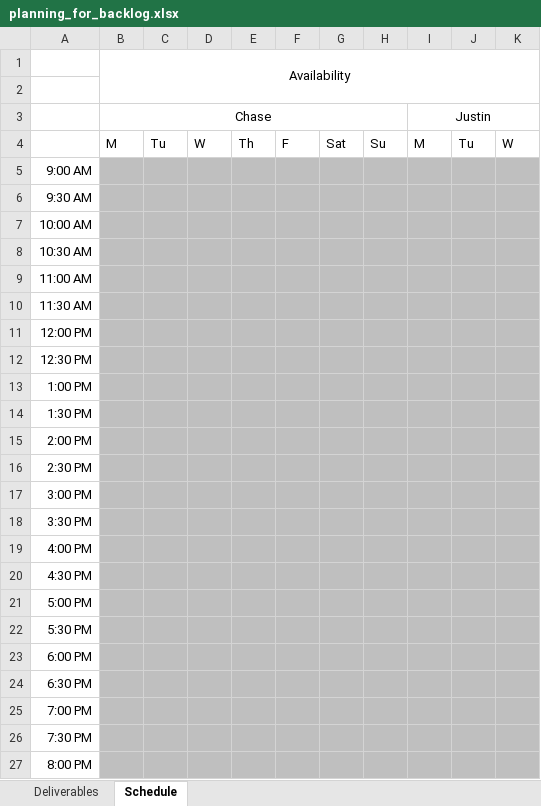
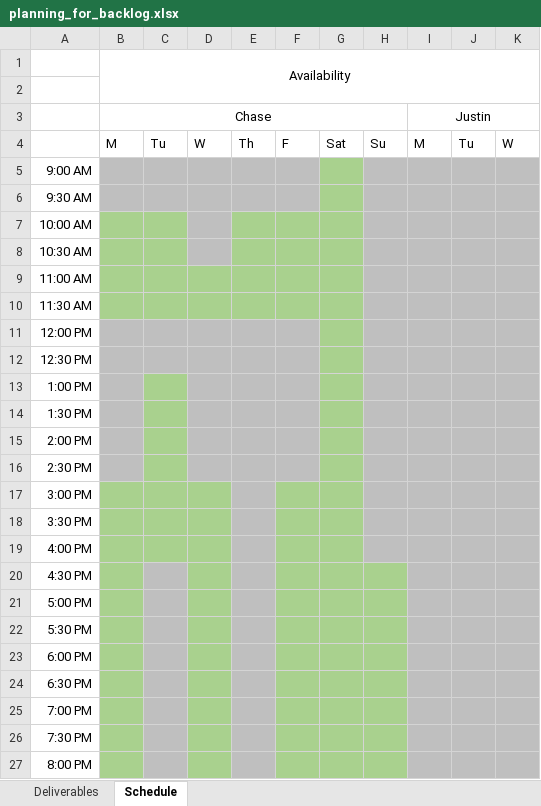
Before and after one commit to BoiseState/dovetail, an Excel workbook: logistics/planning_for_backlog.xlsx, sheet Schedule, drawn as a sheet; only a part is shown; values as stored, in another font and other column widths than the file's, no borders; the diff names each change by its address in the sheet, - before the commit and + after, or states it on an @@ line.

Commit message:
Chase W added availabilty

```diff
--- a/logistics/planning_for_backlog.xlsx (sheet Schedule)
+++ b/logistics/planning_for_backlog.xlsx (sheet Schedule)
-G5:G6 fill: #BFBFBF
+G5:G6 fill: #A9D18E
-B7:C8 fill: #BFBFBF
+B7:C8 fill: #A9D18E
-E7:G8 fill: #BFBFBF
+E7:G8 fill: #A9D18E
-B9:G10 fill: #BFBFBF
+B9:G10 fill: #A9D18E
-G11:G16 fill: #BFBFBF
+G11:G16 fill: #A9D18E
-C13:C16 fill: #BFBFBF
+C13:C16 fill: #A9D18E
-B17:D19 fill: #BFBFBF
+B17:D19 fill: #A9D18E
-F17:G19 fill: #BFBFBF
+F17:G19 fill: #A9D18E
-B20:B27 fill: #BFBFBF
+B20:B27 fill: #A9D18E
-D20:D27 fill: #BFBFBF
+D20:D27 fill: #A9D18E
-F20:H27 fill: #BFBFBF
+F20:H27 fill: #A9D18E
```
